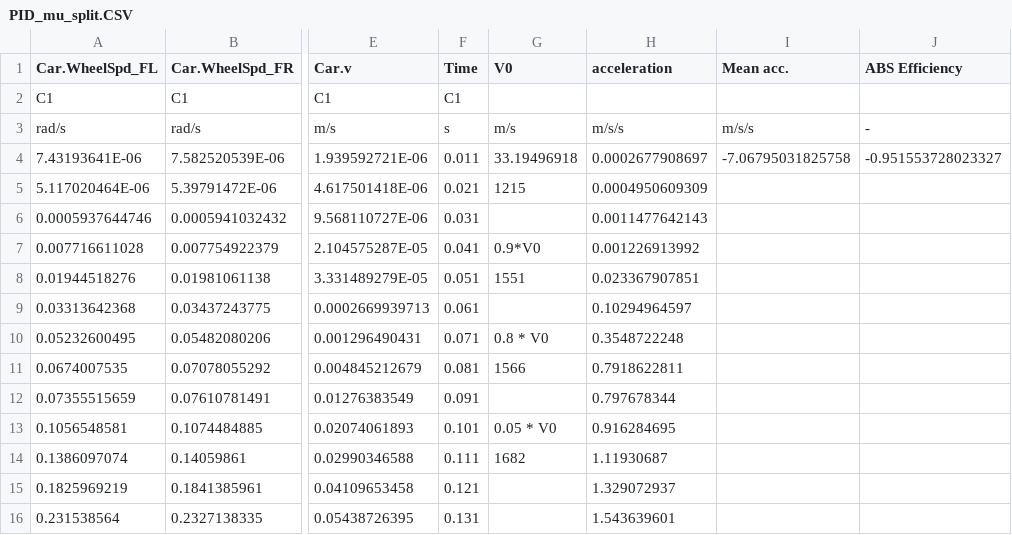
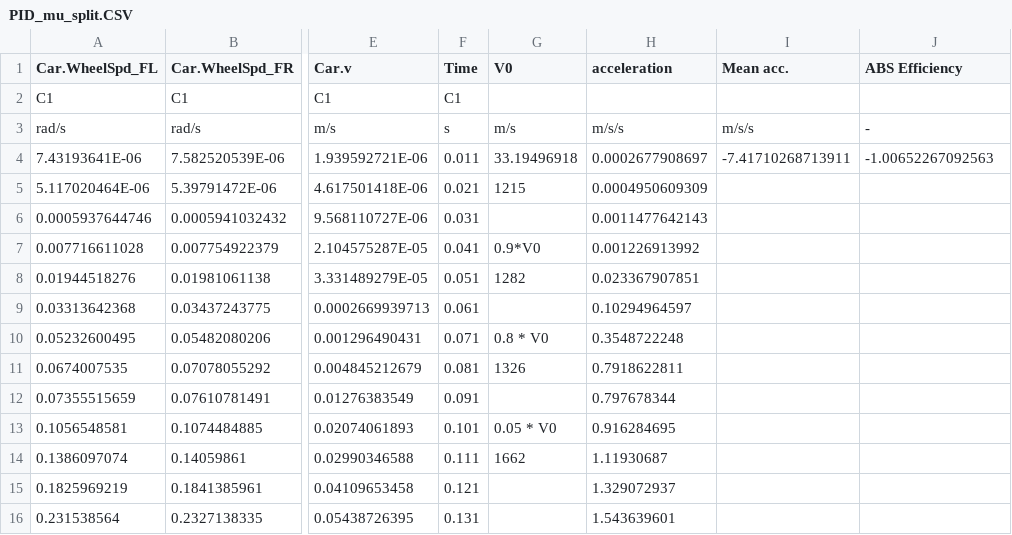
Before and after one commit to nikhn94/VDB-Project, a CSV file: Results/CSV/PID_mu_split.CSV, drawn as a sheet; only a part is shown, gaps mark what is left out; the diff names each change by its address in the sheet, - before the commit and + after, or states it on an @@ line.

```diff
--- a/Results/CSV/PID_mu_split.CSV
+++ b/Results/CSV/PID_mu_split.CSV
-I4 (Mean acc.): -7.06795031825758
+I4 (Mean acc.): -7.41710268713911
-J4 (ABS Efficiency): -0.951553728023327
+J4 (ABS Efficiency): -1.00652267092563
-G8 (V0): 1551
+G8 (V0): 1282
-G11 (V0): 1566
+G11 (V0): 1326
-G14 (V0): 1682
+G14 (V0): 1662
```
Also changed, not shown: Results/CSV/PID_1mu.CSV, Results/CSV/PID_straight.CSV, 9 other files.
